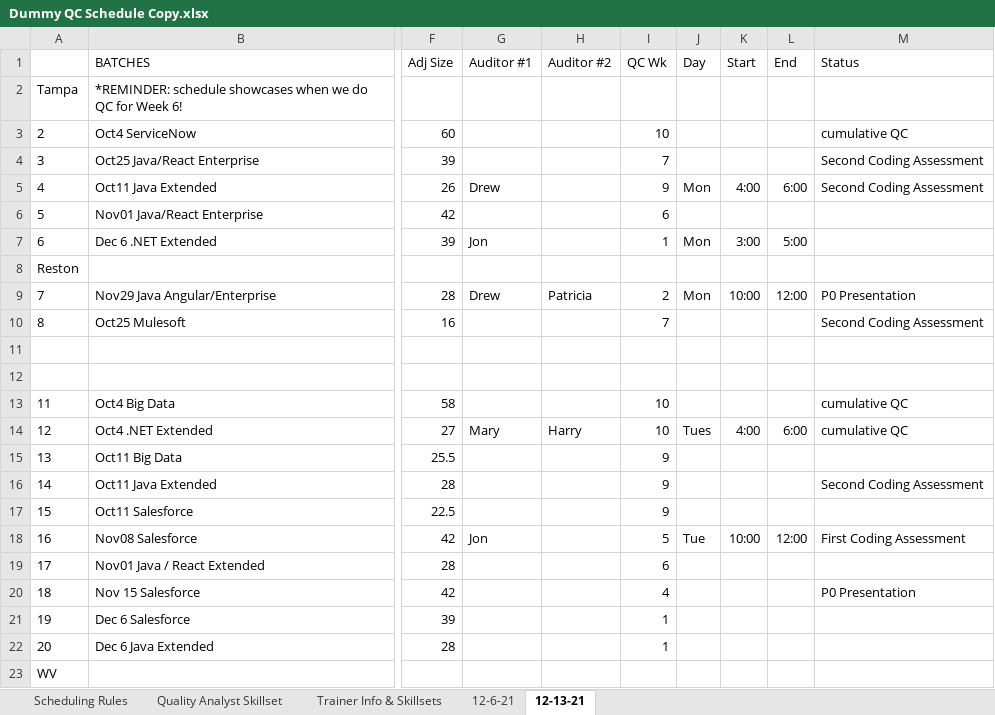
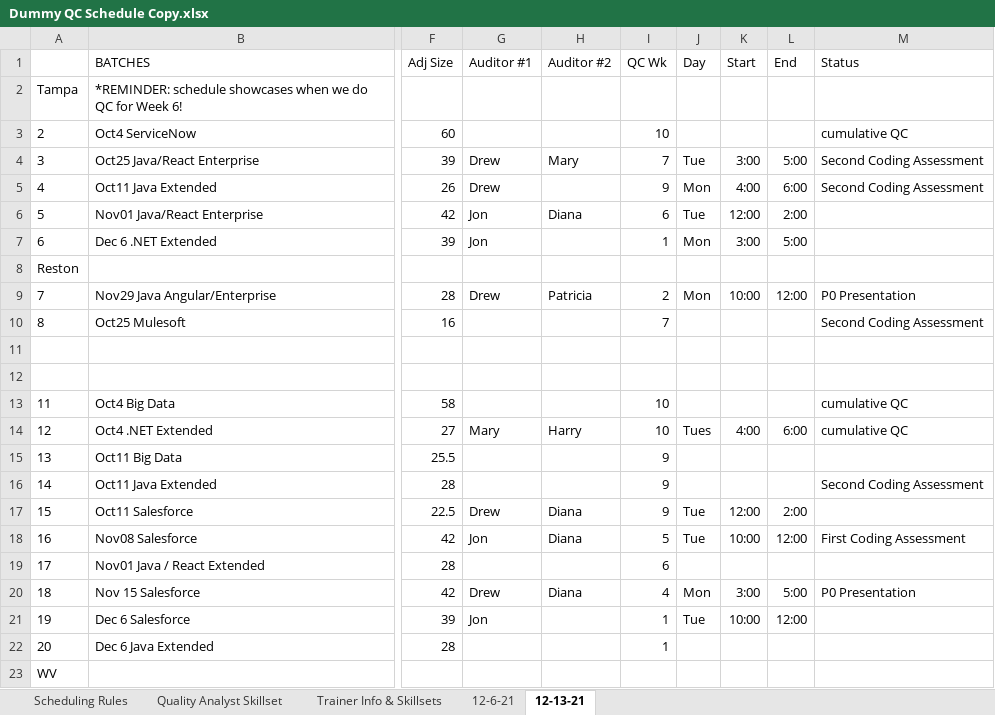
Before and after one commit to QC-Automation-Suite/P3-schedulerassistant, an Excel workbook: Steven(Schedule)/Schedule/Dummy QC Schedule Copy.xlsx, sheet 12-13-21, drawn as a sheet; only a part is shown, gaps mark what is left out; values as stored, in another font and other column widths than the file's, no borders; the diff covers the shown part only; the diff names each change by its address in the sheet, - before the commit and + after, or states it on an @@ line.

```diff
--- a/Steven(Schedule)/Schedule/Dummy QC Schedule Copy.xlsx (sheet 12-13-21)
+++ b/Steven(Schedule)/Schedule/Dummy QC Schedule Copy.xlsx (sheet 12-13-21)
-G4 (Auditor #1): (empty)
+G4 (Auditor #1): Drew
-H4 (Auditor #2): (empty)
+H4 (Auditor #2): Mary
-J4 (Day): (empty)
+J4 (Day): Tue
-K4 (Start): (empty)
+K4 (Start): 3:00
-L4 (End): (empty)
+L4 (End): 5:00
-G6 (Auditor #1): (empty)
+G6 (Auditor #1): Jon
-H6 (Auditor #2): (empty)
+H6 (Auditor #2): Diana
-J6 (Day): (empty)
+J6 (Day): Tue
-K6 (Start): (empty)
+K6 (Start): 12:00
-L6 (End): (empty)
+L6 (End): 2:00
-G17 (Auditor #1): (empty)
+G17 (Auditor #1): Drew
-H17:H18 (Auditor #2): (empty)
+H17:H18 (Auditor #2): Diana
-J17 (Day): (empty)
+J17 (Day): Tue
-K17 (Start): (empty)
+K17 (Start): 12:00
-L17 (End): (empty)
+L17 (End): 2:00
-G20 (Auditor #1): (empty)
+G20 (Auditor #1): Drew
-H20 (Auditor #2): (empty)
+H20 (Auditor #2): Diana
-J20 (Day): (empty)
+J20 (Day): Mon
-K20 (Start): (empty)
+K20 (Start): 3:00
-L20 (End): (empty)
+L20 (End): 5:00
-G21 (Auditor #1): (empty)
+G21 (Auditor #1): Jon
-J21 (Day): (empty)
+J21 (Day): Tue
-K21 (Start): (empty)
+K21 (Start): 10:00
-L21 (End): (empty)
+L21 (End): 12:00
```
Also changed, not shown: 10 edited cells elsewhere in this sheet, 2 other files.
